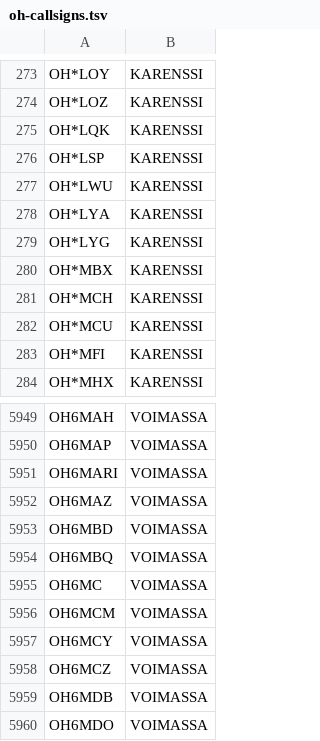
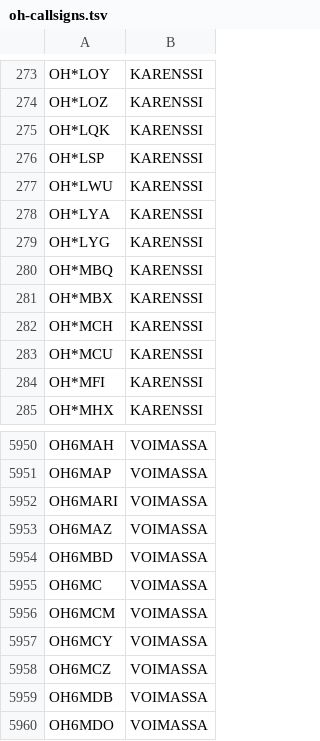
Before and after one commit to OH6AD/koolit, a TSV file: oh-callsigns.tsv, drawn as a sheet; only a part is shown, gaps mark what is left out.

Commit message:
Update call signs

```diff
--- a/oh-callsigns.tsv
+++ b/oh-callsigns.tsv
@@ -279,2 +279,3 @@ OH*LYA	KARENSSI
 OH*LYG	KARENSSI	
+OH*MBQ	KARENSSI	
 OH*MBX	KARENSSI	
@@ -5953,3 +5954,2 @@ OH6MAZ	VOIMASSA
 OH6MBD	VOIMASSA	
-OH6MBQ	VOIMASSA	
 OH6MC	VOIMASSA	
```
